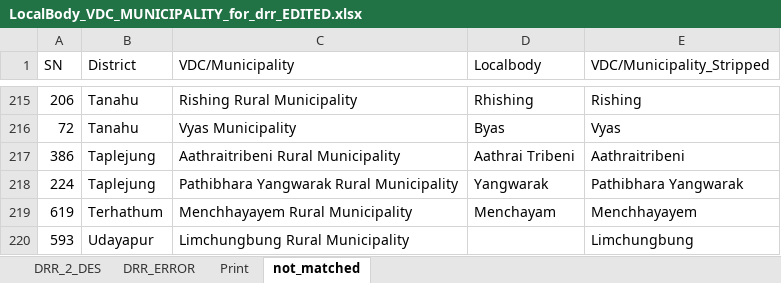
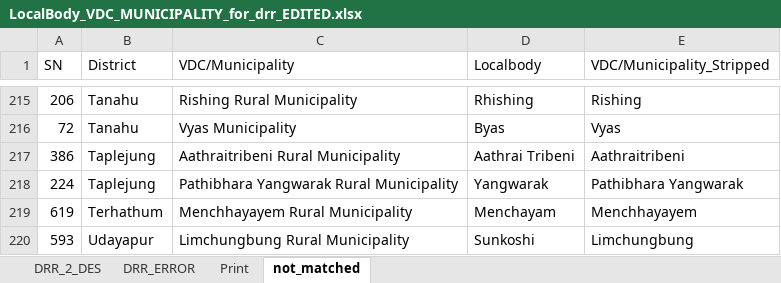
Before and after one commit to ramshresh/python_pandas, an Excel workbook: desinventar/LocalBody_VDC_MUNICIPALITY_for_drr_EDITED.xlsx, sheet not_matched, drawn as a sheet; only a part is shown, gaps mark what is left out; values as stored, in another font and other column widths than the file's, no borders; the diff covers the shown part only; the diff names each change by its address in the sheet, - before the commit and + after, or states it on an @@ line.

```diff
--- a/desinventar/LocalBody_VDC_MUNICIPALITY_for_drr_EDITED.xlsx (sheet not_matched)
+++ b/desinventar/LocalBody_VDC_MUNICIPALITY_for_drr_EDITED.xlsx (sheet not_matched)
-D220 (Localbody): (empty)
+D220 (Localbody): Sunkoshi
```
Also changed, not shown: 15 edited cells elsewhere in this sheet, 12 other files.
